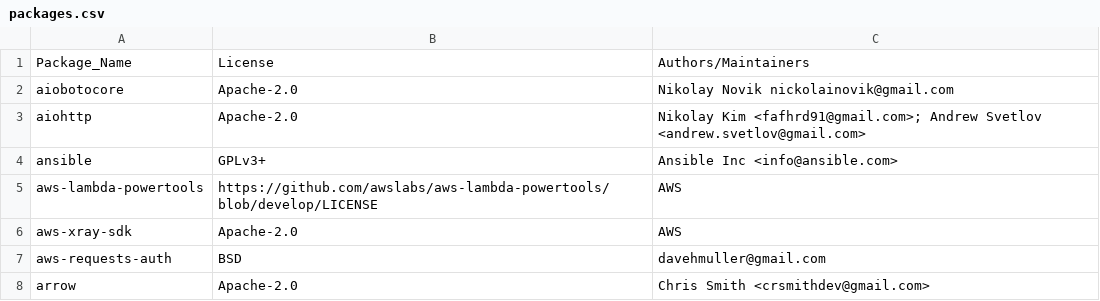
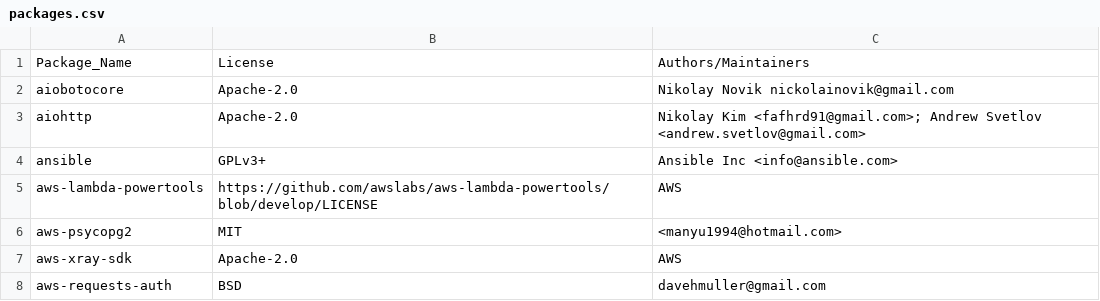
Before and after one commit to raffishquartan/Klayers, a CSV file: pipeline/config/Klayers-prodp38/packages.csv, drawn as a sheet; only a part is shown; the shorter side is filled out with more unchanged rows.

Commit message:
added aws-psycopg2

```diff
--- a/pipeline/config/Klayers-prodp38/packages.csv
+++ b/pipeline/config/Klayers-prodp38/packages.csv
@@ -5,2 +5,3 @@ ansible,GPLv3+,Ansible Inc <info@ansible.com>
 aws-lambda-powertools,https://github.com/awslabs/aws-lambda-powertools/blob/develop/LICENSE,AWS
+aws-psycopg2,MIT,<manyu1994@hotmail.com>
 aws-xray-sdk,Apache-2.0,AWS
```
Also changed, not shown: 1 other file.
